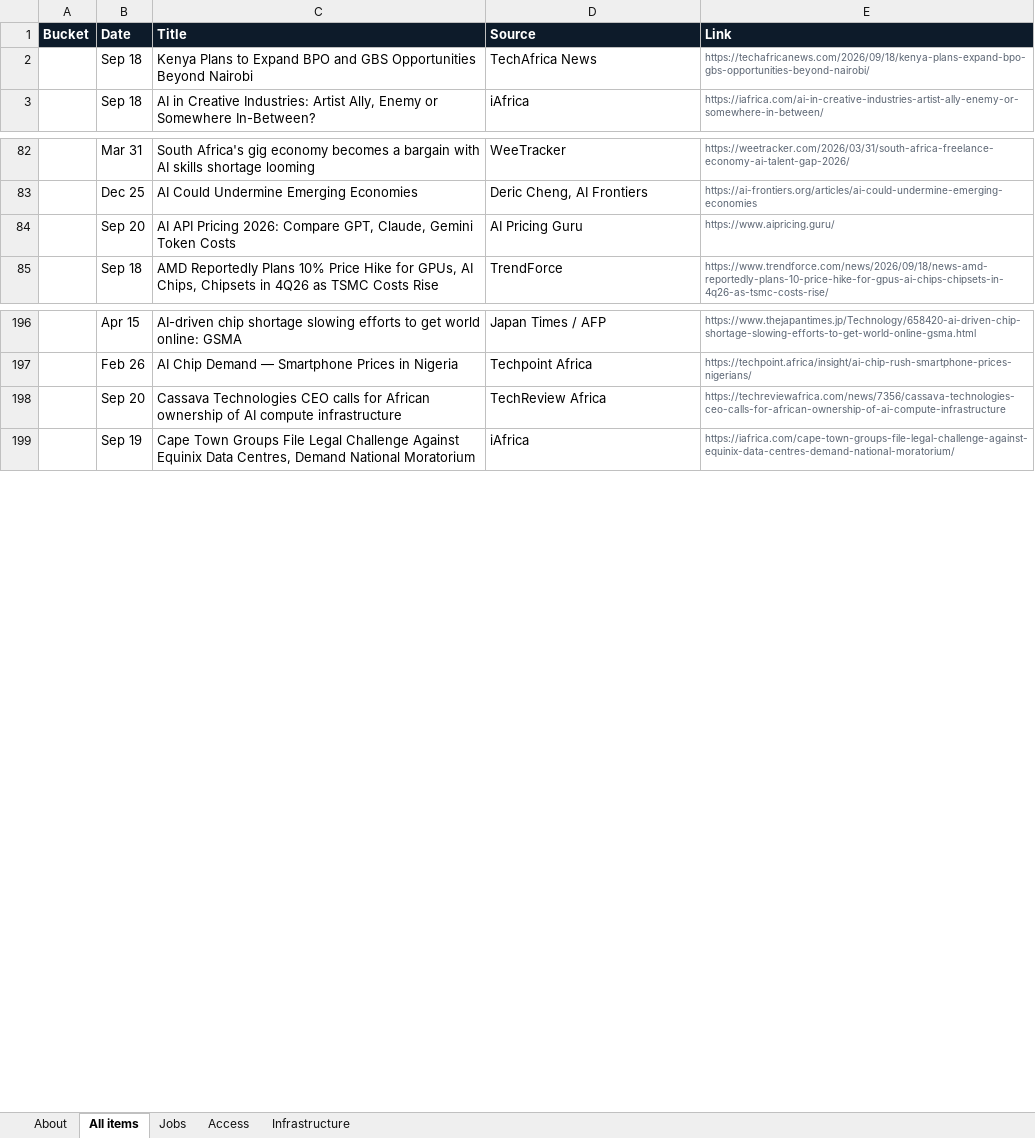
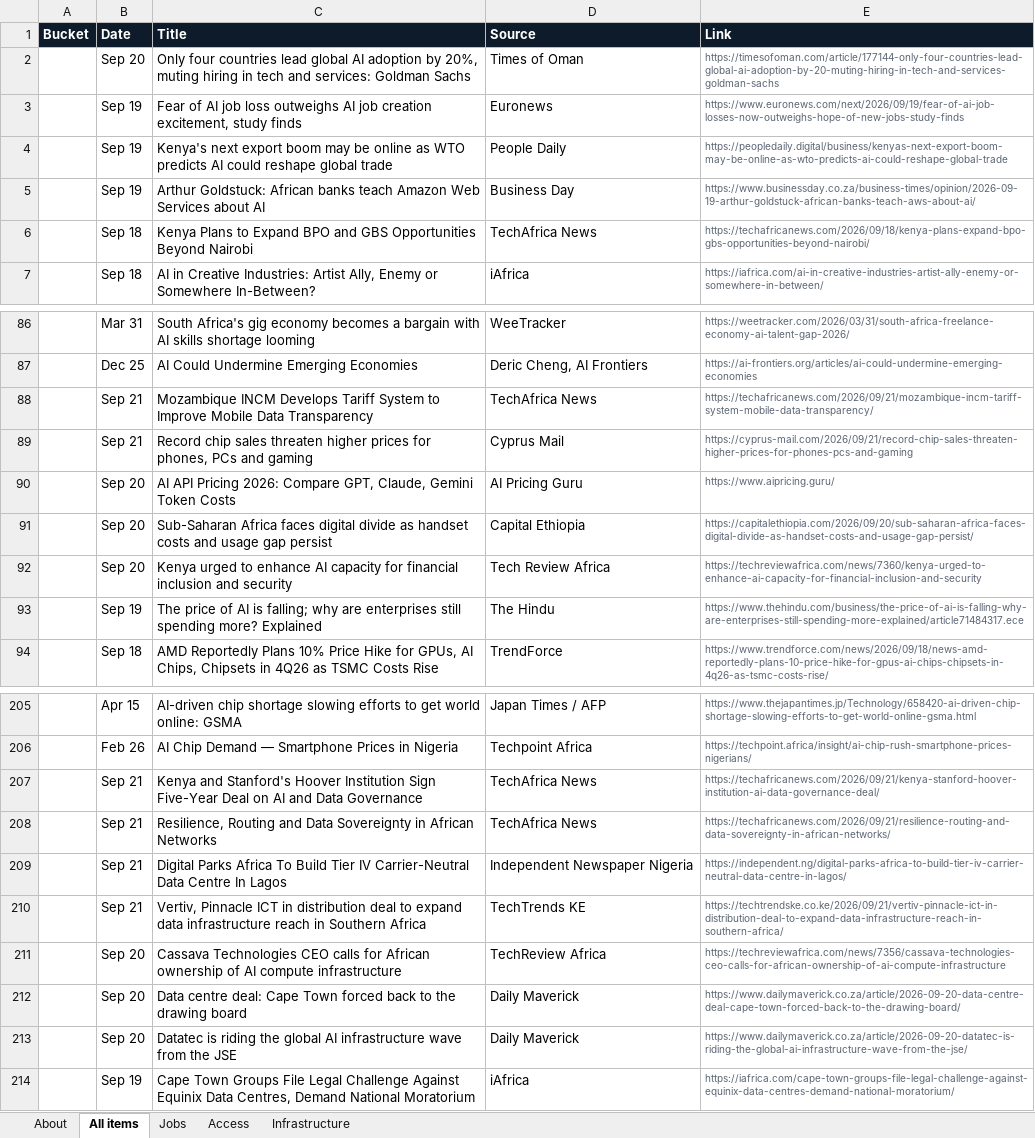
Before and after one commit to samuelajayi29-maker/ai-access-observatory, an Excel workbook: data/ai-access-observatory.xlsx, sheet All items, drawn as a sheet; only a part is shown, gaps mark what is left out; values as stored, in another font and other column widths than the file's, no borders; the diff names each change by its address in the sheet, - before the commit and + after, or states it on an @@ line.

Commit message:
Tracker update: items.json, items.csv, Excel export

```diff
--- a/data/ai-access-observatory.xlsx (sheet All items)
+++ b/data/ai-access-observatory.xlsx (sheet All items)
+row 2:  | Sep 20 | Only four countries lead global AI adoption by 20%, muting hiring in tech and services: Goldman Sachs | Times of Oman | https://timesofoman.com/article/177144-only-four-countries-lead-global-ai-adoption-by-20-muting-hiring-in-tech-and-services-goldman-sachs
+row 3:  | Sep 19 | Fear of AI job loss outweighs AI job creation excitement, study finds | Euronews | https://www.euronews.com/next/2026/09/19/fear-of-ai-job-losses-now-outweighs-hope-of-new-jobs-study-finds
+row 4:  | Sep 19 | Kenya's next export boom may be online as WTO predicts AI could reshape global trade | People Daily | https://peopledaily.digital/business/kenyas-next-export-boom-may-be-online-as-wto-predicts-ai-could-reshape-global-trade
+row 5:  | Sep 19 | Arthur Goldstuck: African banks teach Amazon Web Services about AI | Business Day | https://www.businessday.co.za/business-times/opinion/2026-09-19-arthur-goldstuck-african-banks-teach-aws-about-ai/
+row 88:  | Sep 21 | Mozambique INCM Develops Tariff System to Improve Mobile Data Transparency | TechAfrica News | https://techafricanews.com/2026/09/21/mozambique-incm-tariff-system-mobile-data-transparency/
+row 89:  | Sep 21 | Record chip sales threaten higher prices for phones, PCs and gaming | Cyprus Mail | https://cyprus-mail.com/2026/09/21/record-chip-sales-threaten-higher-prices-for-phones-pcs-and-gaming
+row 91:  | Sep 20 | Sub-Saharan Africa faces digital divide as handset costs and usage gap persist | Capital Ethiopia | https://capitalethiopia.com/2026/09/20/sub-saharan-africa-faces-digital-divide-as-handset-costs-and-usage-gap-persist/
+row 92:  | Sep 20 | Kenya urged to enhance AI capacity for financial inclusion and security | Tech Review Africa | https://techreviewafrica.com/news/7360/kenya-urged-to-enhance-ai-capacity-for-financial-inclusion-and-security
+row 93:  | Sep 19 | The price of AI is falling; why are enterprises still spending more? Explained | The Hindu | https://www.thehindu.com/business/the-price-of-ai-is-falling-why-are-enterprises-still-spending-more-explained/article71484317.ece
+row 207:  | Sep 21 | Kenya and Stanford's Hoover Institution Sign Five-Year Deal on AI and Data Governance | TechAfrica News | https://techafricanews.com/2026/09/21/kenya-stanford-hoover-institution-ai-data-governance-deal/
+row 208:  | Sep 21 | Resilience, Routing and Data Sovereignty in African Networks | TechAfrica News | https://techafricanews.com/2026/09/21/resilience-routing-and-data-sovereignty-in-african-networks/
+row 209:  | Sep 21 | Digital Parks Africa To Build Tier IV Carrier-Neutral Data Centre In Lagos | Independent Newspaper Nigeria | https://independent.ng/digital-parks-africa-to-build-tier-iv-carrier-neutral-data-centre-in-lagos/
+row 210:  | Sep 21 | Vertiv, Pinnacle ICT in distribution deal to expand data infrastructure reach in Southern Africa | TechTrends KE | https://techtrendske.co.ke/2026/09/21/vertiv-pinnacle-ict-in-distribution-deal-to-expand-data-infrastructure-reach-in-southern-africa/
+row 212:  | Sep 20 | Data centre deal: Cape Town forced back to the drawing board | Daily Maverick | https://www.dailymaverick.co.za/article/2026-09-20-data-centre-deal-cape-town-forced-back-to-the-drawing-board/
+row 213:  | Sep 20 | Datatec is riding the global AI infrastructure wave from the JSE | Daily Maverick | https://www.dailymaverick.co.za/article/2026-09-20-datatec-is-riding-the-global-ai-infrastructure-wave-from-the-jse/
```
Also changed, not shown: sheet Infrastructure, sheet Access, sheet Jobs, sheet About, 2 other files.
